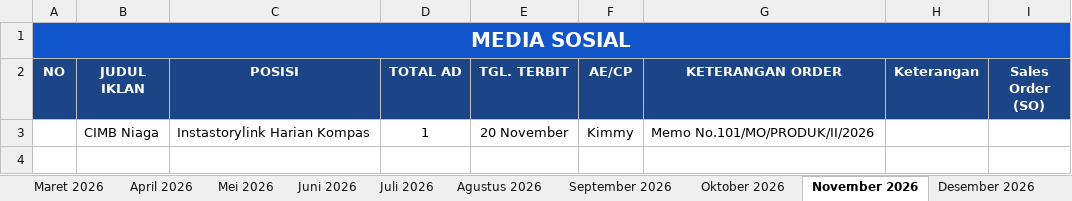
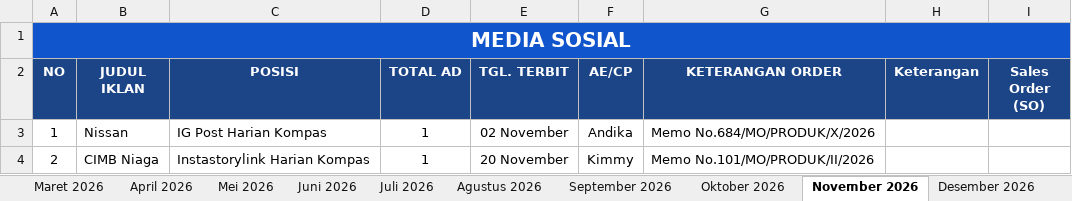
Before and after one commit to tejun219/iklanmedsos.kompas, an Excel workbook: Iklan Media Sosial Harian Kompas.xlsx, sheet November 2026, drawn as a sheet; values as stored, in another font and other column widths than the file's, no borders; charts and pictures not drawn; addresses are those after the commit; the diff names each change by its address in the sheet, - before the commit and + after, or states it on an @@ line.

Commit message:
Auto-update outline data: 2026-10-30 14:35:08

```diff
--- a/Iklan Media Sosial Harian Kompas.xlsx (sheet November 2026)
+++ b/Iklan Media Sosial Harian Kompas.xlsx (sheet November 2026)
+row 3: 1 | Nissan | IG Post Harian Kompas | 1 | 02 November | Andika | Memo No.684/MO/PRODUK/X/2026
-A4 (NO): (empty)
+A4 (NO): 2
```
Also changed, not shown: 1 other file.
